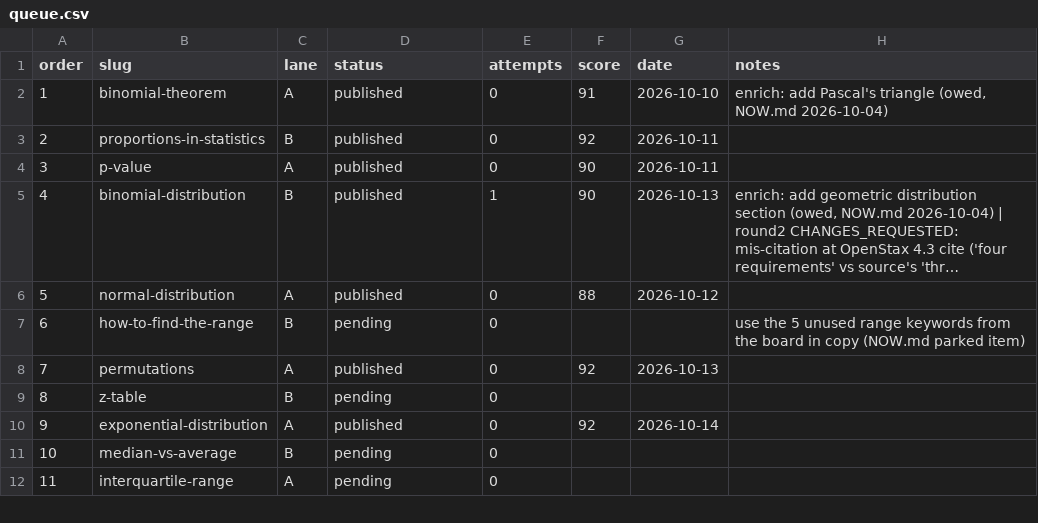
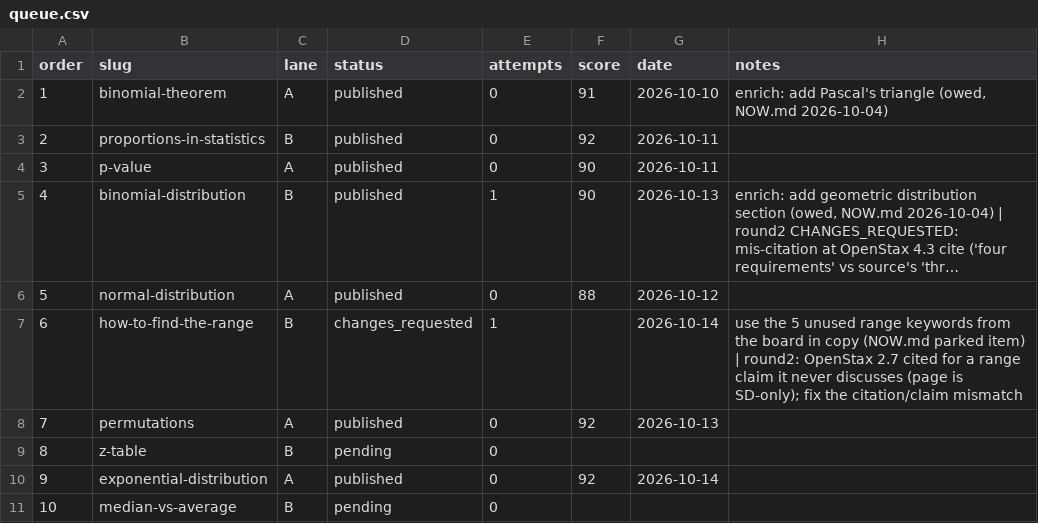
Before and after one commit to syedjawad11/statohub, a CSV file: content-ops/rewrite/queue.csv, drawn as a sheet; only a part is shown; the shorter side is filled out with more unchanged rows; long unchanged cells end in ….

```diff
--- a/content-ops/rewrite/queue.csv
+++ b/content-ops/rewrite/queue.csv
@@ -6,3 +6,3 @@ order,slug,lane,status,attempts,score,date,notes
 5,normal-distribution,A,published,0,88,2026-10-12,
-6,how-to-find-the-range,B,pending,0,,,use the 5 unused range keywords from the board in copy (NOW.md parked item)
+6,how-to-find-the-range,B,changes_requested,1,,2026-10-14,use the 5 unused range keywords from the board in copy (NOW.md parked item) | round2: OpenStax 2.7 cited for a range claim it never discusses (page is SD-only); fix the citation/claim mismatch
 7,permutations,A,published,0,92,2026-10-13,
```
Also changed, not shown: 2 other files.
